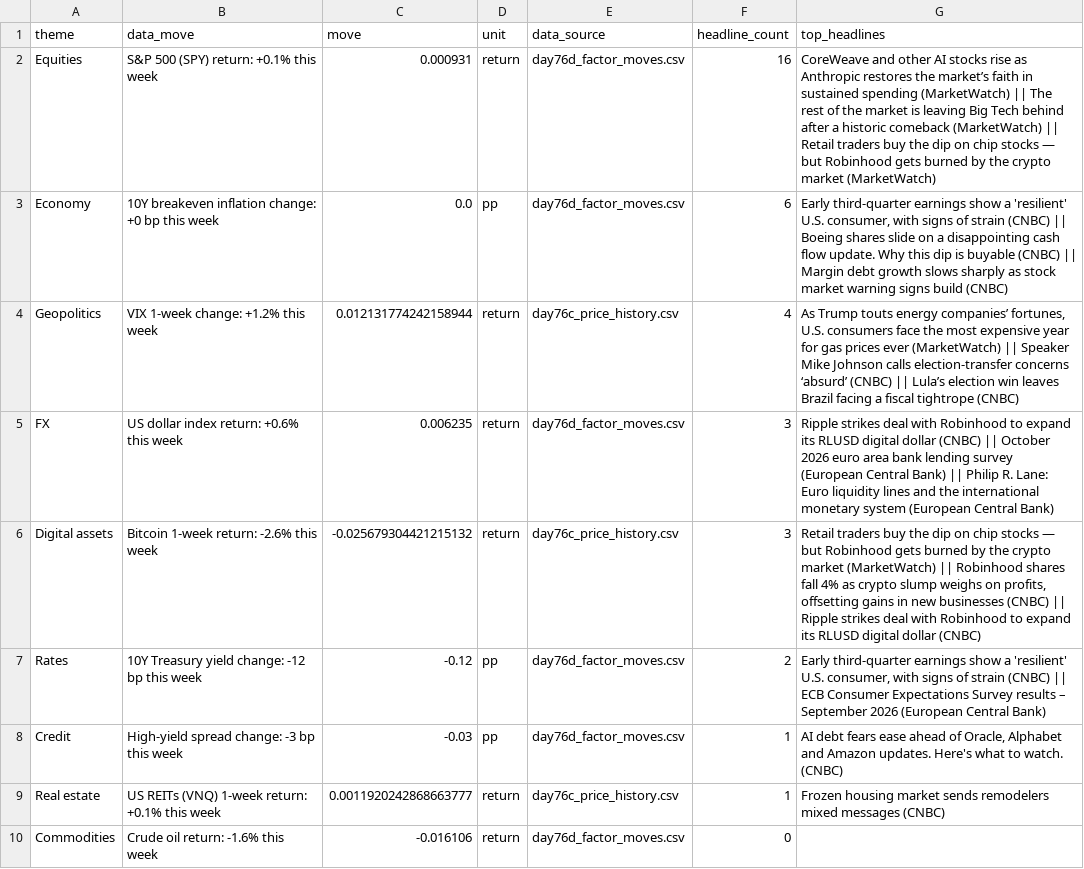
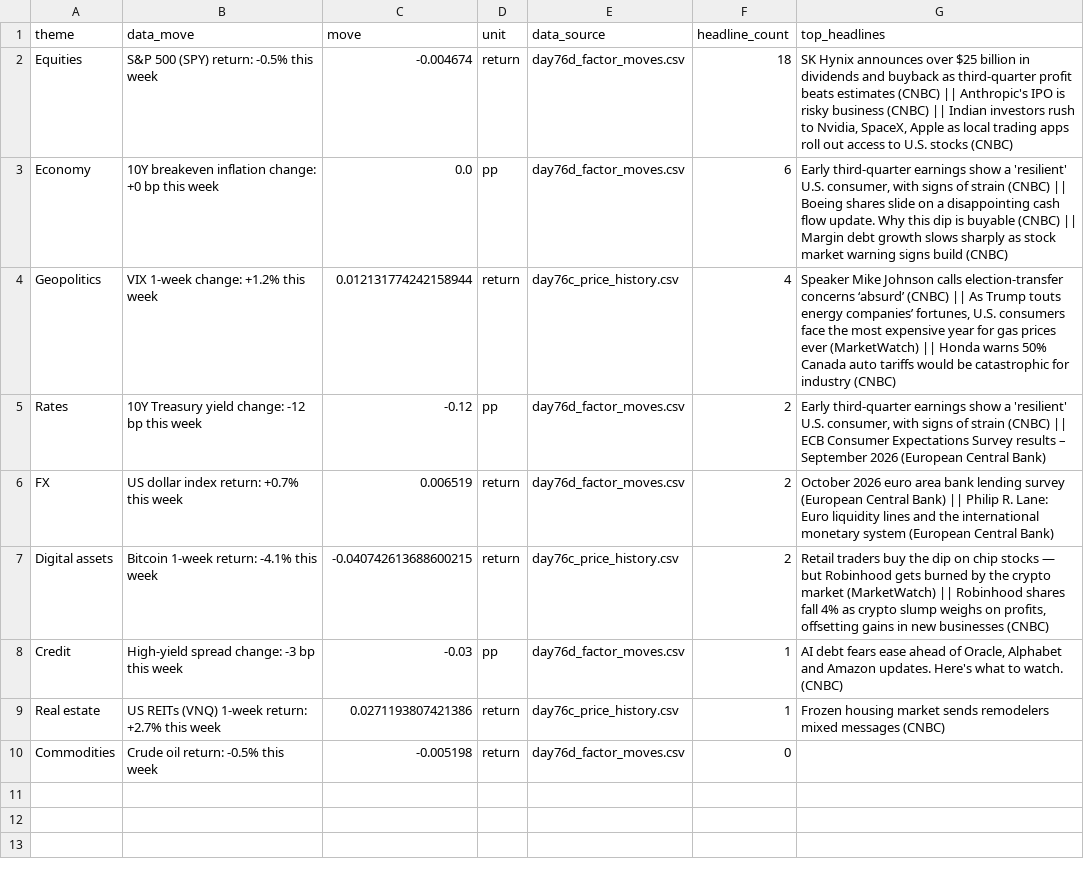
Before and after one commit to Agunp1/AI-Financial-Analyst, a CSV file: day78b_brief.csv, drawn as a sheet.

Commit message:
Price refresh 2026-10-28 01:20 UTC

```diff
--- a/day78b_brief.csv
+++ b/day78b_brief.csv
@@ -1,10 +1,10 @@
 theme,data_move,move,unit,data_source,headline_count,top_headlines
-Equities,S&P 500 (SPY) return: +0.1% this week,0.000931,return,day76d_factor_moves.csv,16,CoreWeave and other AI stocks rise as Anthropic restores the market’s faith in sustained spending (MarketWatch) || The rest of the market is leaving Big Tech behind after a historic comeback (MarketWatch) || Retail traders buy the dip on chip stocks — but Robinhood gets burned by the crypto market (MarketWatch)
+Equities,S&P 500 (SPY) return: -0.5% this week,-0.004674,return,day76d_factor_moves.csv,18,"SK Hynix announces over $25 billion in dividends and buyback as third-quarter profit beats estimates (CNBC) || Anthropic's IPO is risky business (CNBC) || Indian investors rush to Nvidia, SpaceX, Apple as local trading apps roll out access to U.S. stocks (CNBC)"
 Economy,10Y breakeven inflation change: +0 bp this week,0.0,pp,day76d_factor_moves.csv,6,"Early third-quarter earnings show a 'resilient' U.S. consumer, with signs of strain (CNBC) || Boeing shares slide on a disappointing cash flow update. Why this dip is buyable (CNBC) || Margin debt growth slows sharply as stock market warning signs build (CNBC)"
-Geopolitics,VIX 1-week change: +1.2% this week,0.012131774242158944,return,day76c_price_history.csv,4,"As Trump touts energy companies’ fortunes, U.S. consumers face the most expensive year for gas prices ever (MarketWatch) || Speaker Mike Johnson calls election-transfer concerns ‘absurd’ (CNBC) || Lula’s election win leaves Brazil facing a fiscal tightrope (CNBC)"
-FX,US dollar index return: +0.6% this week,0.006235,return,day76d_factor_moves.csv,3,Ripple strikes deal with Robinhood to expand its RLUSD digital dollar (CNBC) || October 2026 euro area bank lending survey (European Central Bank) || Philip R. Lane: Euro liquidity lines and the international monetary system (European Central Bank)
-Digital assets,Bitcoin 1-week return: -2.6% this week,-0.025679304421215132,return,day76c_price_history.csv,3,"Retail traders buy the dip on chip stocks — but Robinhood gets burned by the crypto market (MarketWatch) || Robinhood shares fall 4% as crypto slump weighs on profits, offsetting gains in new businesses (CNBC) || Ripple strikes deal with Robinhood to expand its RLUSD digital dollar (CNBC)"
+Geopolitics,VIX 1-week change: +1.2% this week,0.012131774242158944,return,day76c_price_history.csv,4,"Speaker Mike Johnson calls election-transfer concerns ‘absurd’ (CNBC) || As Trump touts energy companies’ fortunes, U.S. consumers face the most expensive year for gas prices ever (MarketWatch) || Honda warns 50% Canada auto tariffs would be catastrophic for industry (CNBC)"
 Rates,10Y Treasury yield change: -12 bp this week,-0.12,pp,day76d_factor_moves.csv,2,"Early third-quarter earnings show a 'resilient' U.S. consumer, with signs of strain (CNBC) || ECB Consumer Expectations Survey results – September 2026 (European Central Bank)"
+FX,US dollar index return: +0.7% this week,0.006519,return,day76d_factor_moves.csv,2,October 2026 euro area bank lending survey (European Central Bank) || Philip R. Lane: Euro liquidity lines and the international monetary system (European Central Bank)
+Digital assets,Bitcoin 1-week return: -4.1% this week,-0.040742613688600215,return,day76c_price_history.csv,2,"Retail traders buy the dip on chip stocks — but Robinhood gets burned by the crypto market (MarketWatch) || Robinhood shares fall 4% as crypto slump weighs on profits, offsetting gains in new businesses (CNBC)"
 Credit,High-yield spread change: -3 bp this week,-0.03,pp,day76d_factor_moves.csv,1,"AI debt fears ease ahead of Oracle, Alphabet and Amazon updates. Here's what to watch. (CNBC)"
-Real estate,US REITs (VNQ) 1-week return: +0.1% this week,0.0011920242868663777,return,day76c_price_history.csv,1,Frozen housing market sends remodelers mixed messages (CNBC)
-Commodities,Crude oil return: -1.6% this week,-0.016106,return,day76d_factor_moves.csv,0,
+Real estate,US REITs (VNQ) 1-week return: +2.7% this week,0.0271193807421386,return,day76c_price_history.csv,1,Frozen housing market sends remodelers mixed messages (CNBC)
+Commodities,Crude oil return: -0.5% this week,-0.005198,return,day76d_factor_moves.csv,0,
```
Also changed, not shown: day67_asset_class_risk_monitor.csv, day67_instrument_risk_monitor.csv, 25 other files.
